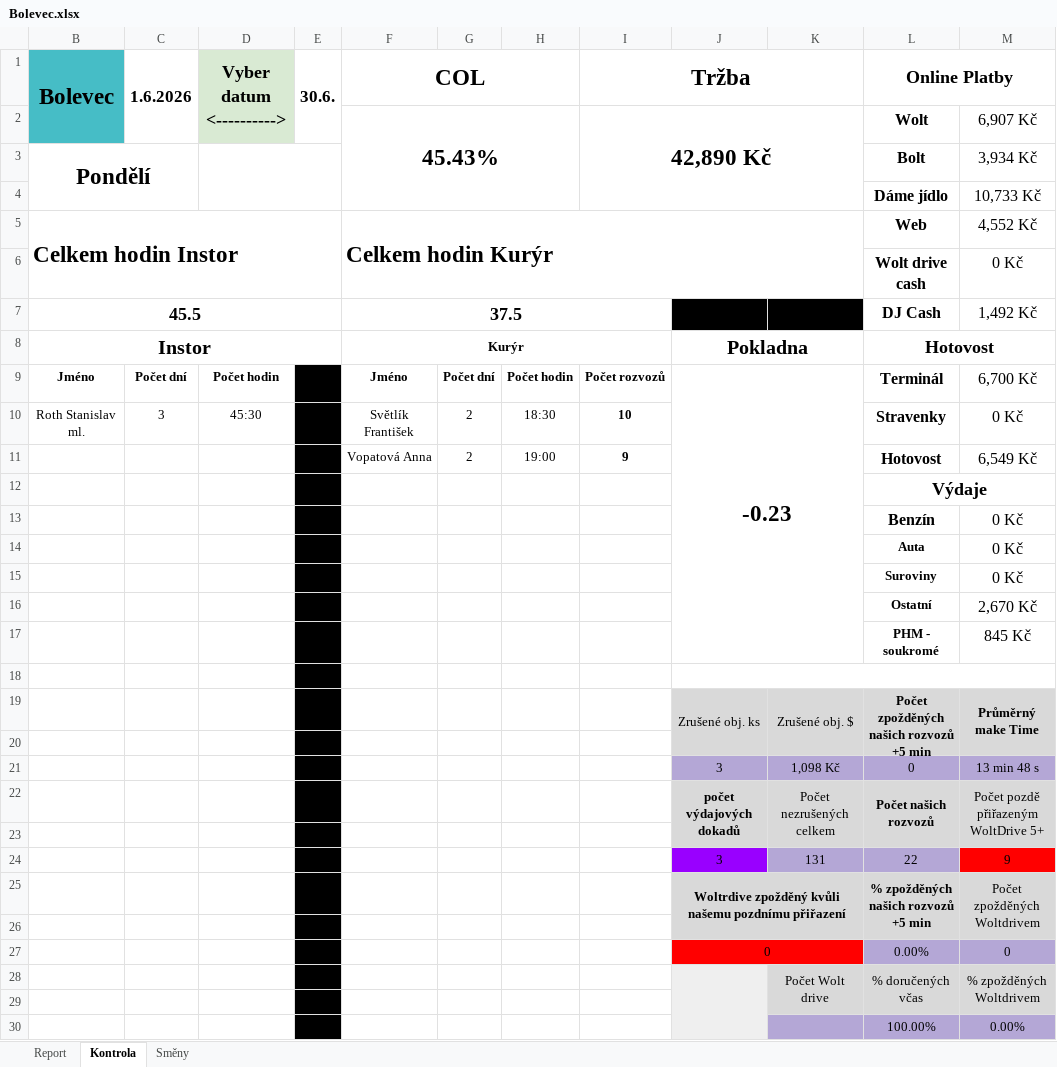
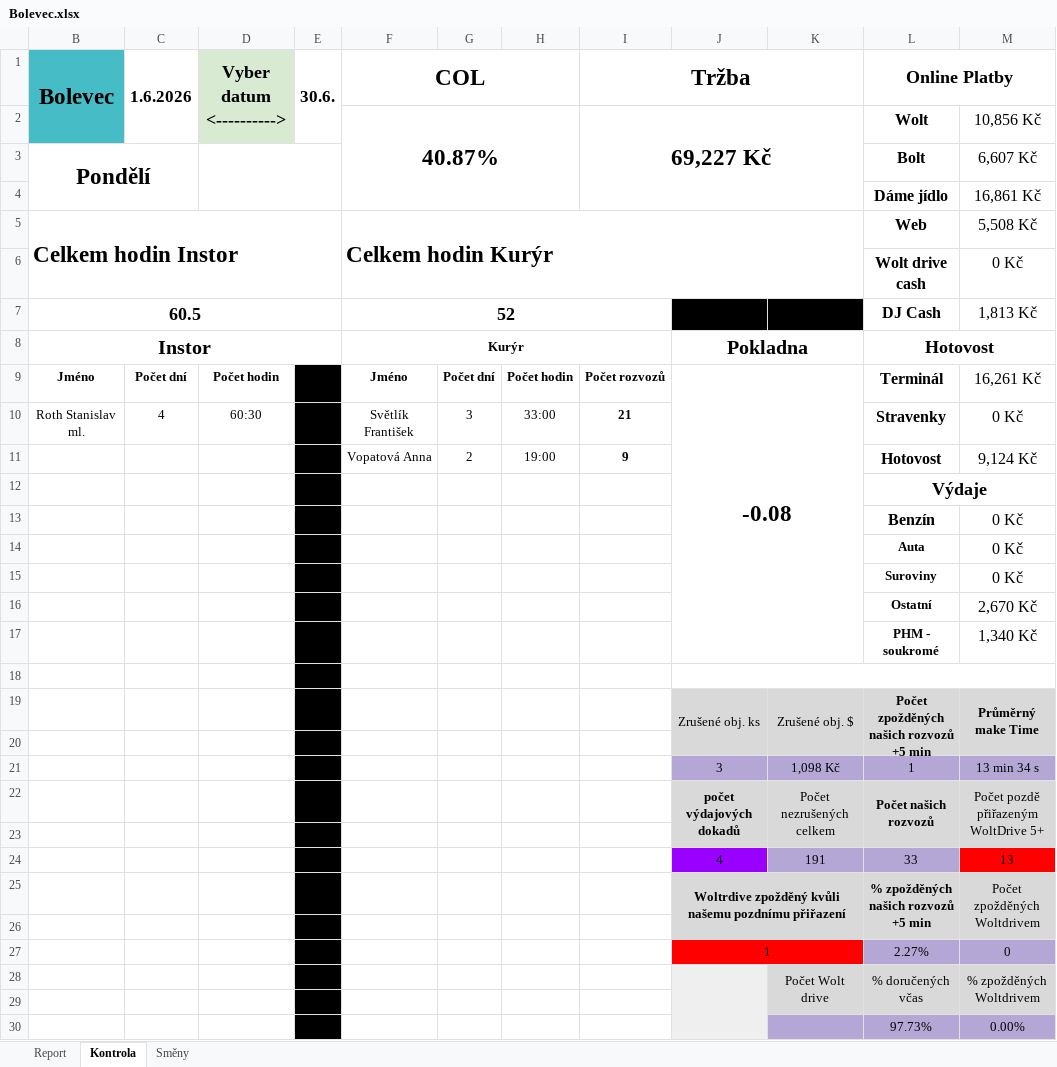
Before and after one commit to StandaSt/comeback-free, an Excel workbook: google_data/Pobočky/Bolevec/Bolevec.xlsx, sheet Kontrola, drawn as a sheet; values as stored, in another font and other column widths than the file's, no borders; charts and pictures and conditional formats not drawn; removed rows and columns are numbered as before the commit, all else as after; the diff names each change by its address in the sheet, - before the commit and + after, or states it on an @@ line.

```diff
--- a/google_data/Pobočky/Bolevec/Bolevec.xlsx (sheet Kontrola)
+++ b/google_data/Pobočky/Bolevec/Bolevec.xlsx (sheet Kontrola)
-row 2:  |  |  |  | 45.43% |  |  | 42,890 Kč |  |  | Wolt | 6,907 Kč
+row 2:  |  |  |  | 40.87% |  |  | 69,227 Kč |  |  | Wolt | 10,856 Kč
-M3: 3,934 Kč
+M3: 6,607 Kč
-M4: 10,733 Kč
+M4: 16,861 Kč
-M5: 4,552 Kč
+M5: 5,508 Kč
-row 7: 45.5 |  |  |  | 37.5 |  |  |  |  |  | DJ Cash | 1,492 Kč
+row 7: 60.5 |  |  |  | 52 |  |  |  |  |  | DJ Cash | 1,813 Kč
-J9: -0.23
+J9: -0.08
-M9: 6,700 Kč
+M9: 16,261 Kč
-C10 (1.6.2026): 3
+C10 (1.6.2026): 4
-D10 (Vyber datum <---------->): 45:30
+D10 (Vyber datum <---------->): 60:30
-G10: 2
+G10: 3
-H10: 18:30
+H10: 33:00
-I10 (Tržba): 10
+I10 (Tržba): 21
-M11: 6,549 Kč
+M11: 9,124 Kč
-M17: 845 Kč
+M17: 1,340 Kč
-L21 (Online Platby): 0
+L21 (Online Platby): 1
-M21: 13 min 48 s
+M21: 13 min 34 s
-row 24:  |  |  |  |  |  |  |  | 3 | 131 | 22 | 9
+row 24:  |  |  |  |  |  |  |  | 4 | 191 | 33 | 13
-row 27:  |  |  |  |  |  |  |  | 0 |  | 0.00% | 0
+row 27:  |  |  |  |  |  |  |  | 1 |  | 2.27% | 0
-L30 (Online Platby): 100.00%
+L30 (Online Platby): 97.73%
```
Also changed, not shown: sheet Report, hidden cells, google_data/Pobočky/Bolevec/Data.Restia Bolevec 2026.xlsx, google_data/Pobočky/Chodov/Databaze Chodov 2026.xlsx, 48 other files.
